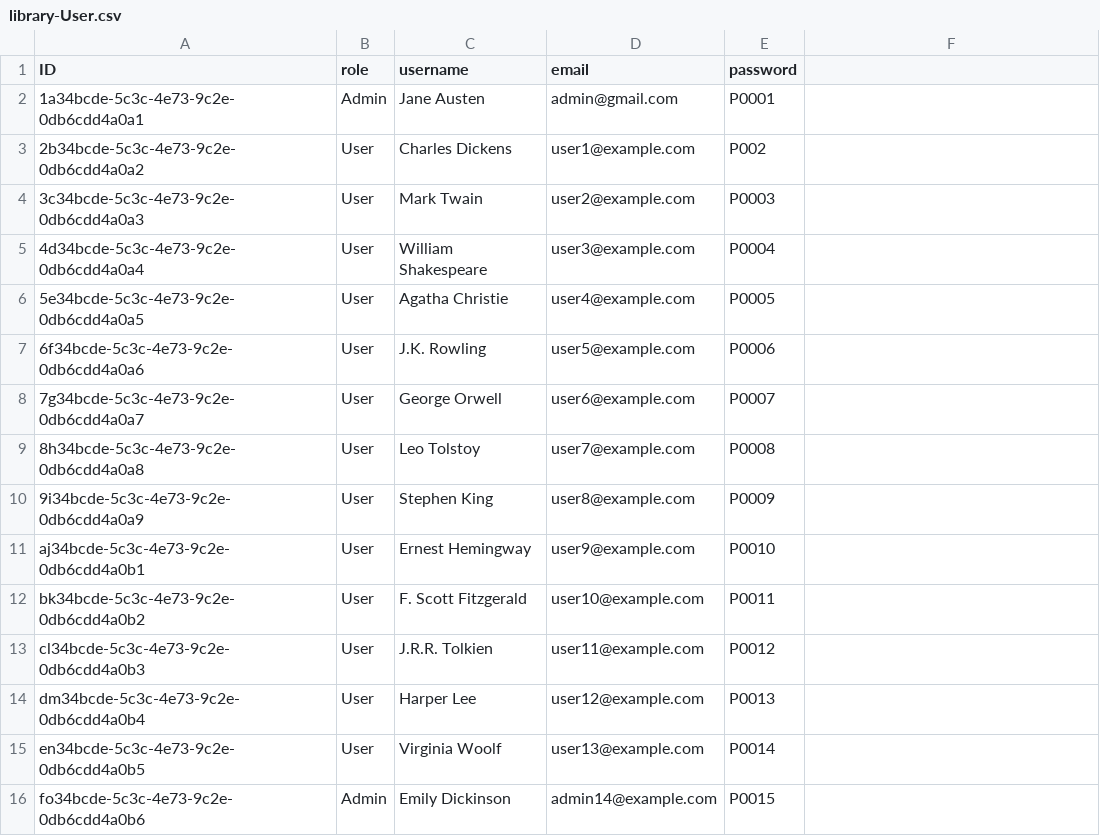
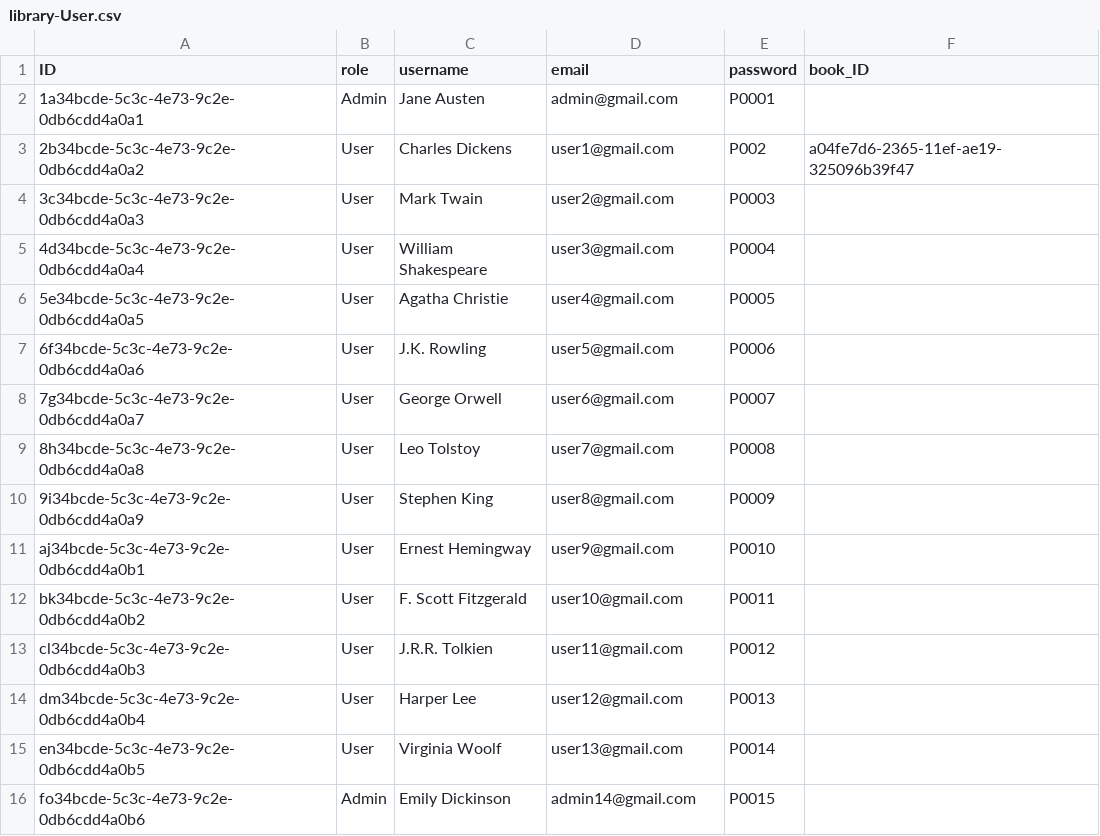
Before and after one commit to SAPviswam/library-system, a CSV file: db/data/library-User.csv, drawn as a sheet; the diff names each change by its address in the sheet, - before the commit and + after, or states it on an @@ line.

```diff
--- a/db/data/library-User.csv
+++ b/db/data/library-User.csv
-F1: (empty)
+F1: book_ID
-D3 (email): user1@example.com
+D3 (email): user1@gmail.com
-F3 (book_ID): (empty)
+F3 (book_ID): a04fe7d6-2365-11ef-ae19-325096b39f47
-D4 (email): user2@example.com
+D4 (email): user2@gmail.com
-D5 (email): user3@example.com
+D5 (email): user3@gmail.com
-D6 (email): user4@example.com
+D6 (email): user4@gmail.com
-D7 (email): user5@example.com
+D7 (email): user5@gmail.com
-D8 (email): user6@example.com
+D8 (email): user6@gmail.com
-D9 (email): user7@example.com
+D9 (email): user7@gmail.com
-D10 (email): user8@example.com
+D10 (email): user8@gmail.com
-D11 (email): user9@example.com
+D11 (email): user9@gmail.com
-D12 (email): user10@example.com
+D12 (email): user10@gmail.com
-D13 (email): user11@example.com
+D13 (email): user11@gmail.com
-D14 (email): user12@example.com
+D14 (email): user12@gmail.com
-D15 (email): user13@example.com
+D15 (email): user13@gmail.com
-D16 (email): admin14@example.com
+D16 (email): admin14@gmail.com
```
Also changed, not shown: db/data/library-Book.csv, db/data/library-Loan.csv, 24 other files.
